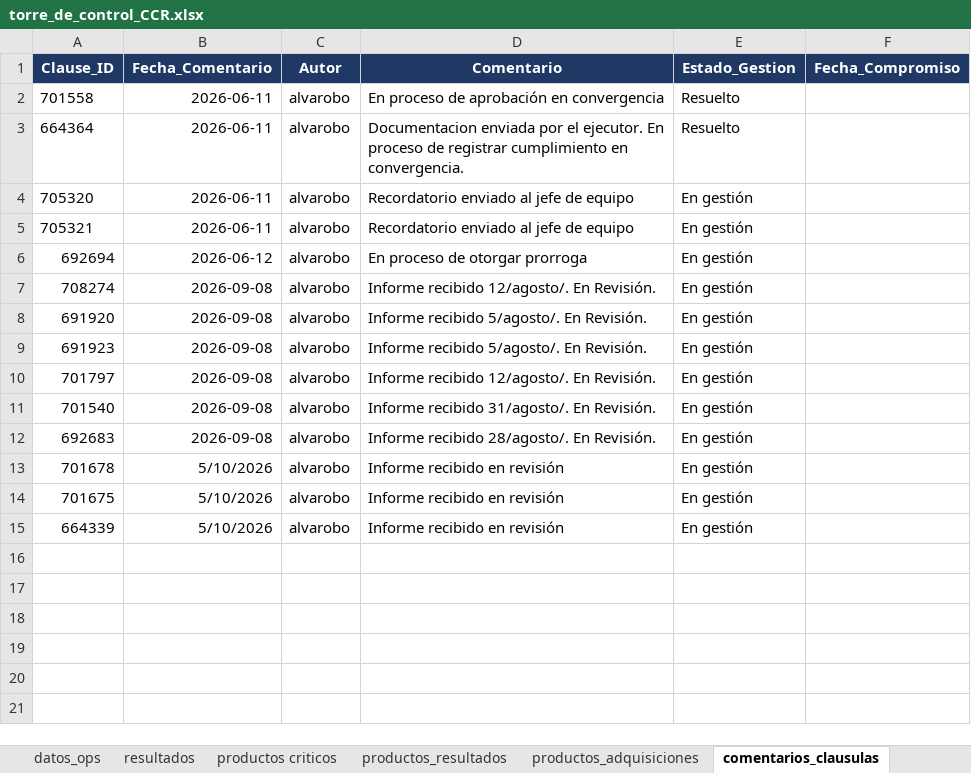
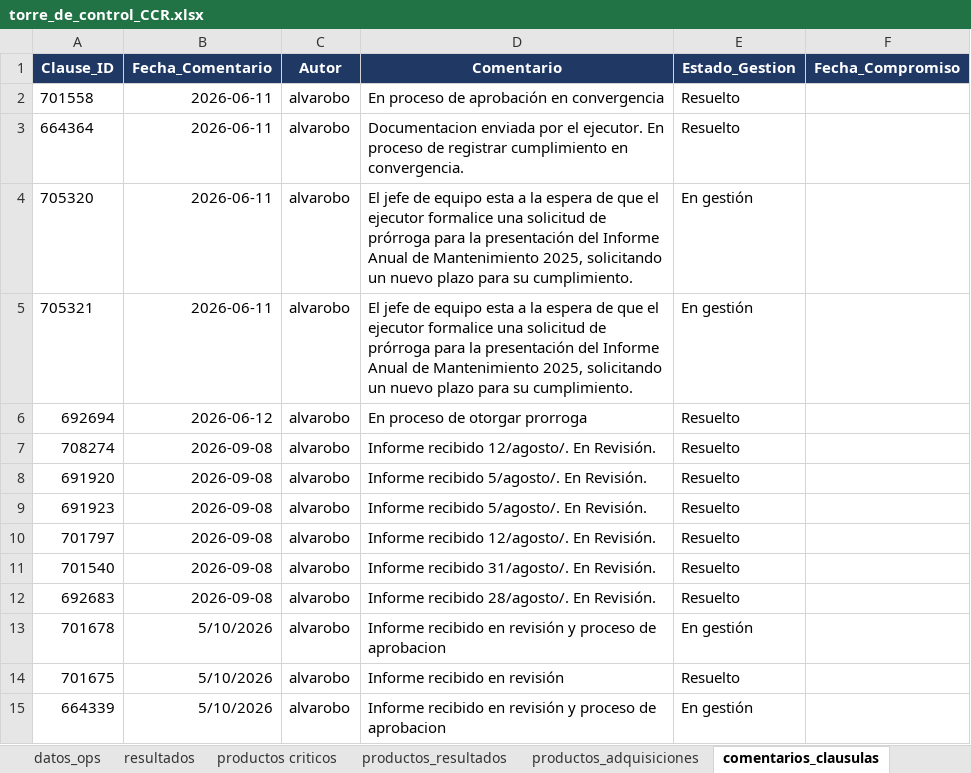
Before and after one commit to aborbonm/torre-control-ccr, an Excel workbook: torre_de_control_CCR.xlsx, sheet comentarios_clausulas, drawn as a sheet; values as stored, in another font and other column widths than the file's, no borders; the diff names each change by its address in the sheet, - before the commit and + after, or states it on an @@ line.

Commit message:
Update torre_de_control_CCR.xlsx

```diff
--- a/torre_de_control_CCR.xlsx (sheet comentarios_clausulas)
+++ b/torre_de_control_CCR.xlsx (sheet comentarios_clausulas)
-D4:D5 (Comentario): Recordatorio enviado al jefe de equipo
+D4:D5 (Comentario): El jefe de equipo esta a la espera de que el ejecutor formalice una solicitud de prórroga para la presentación del Informe Anual de Mantenimiento 2025, solicitando un nuevo plazo para su cumplimiento.
-E6:E12 (Estado_Gestion): En gestión
+E6:E12 (Estado_Gestion): Resuelto
-D13 (Comentario): Informe recibido en revisión
+D13 (Comentario): Informe recibido en revisión y proceso de aprobacion
-E14 (Estado_Gestion): En gestión
+E14 (Estado_Gestion): Resuelto
-D15 (Comentario): Informe recibido en revisión
+D15 (Comentario): Informe recibido en revisión y proceso de aprobacion
```
